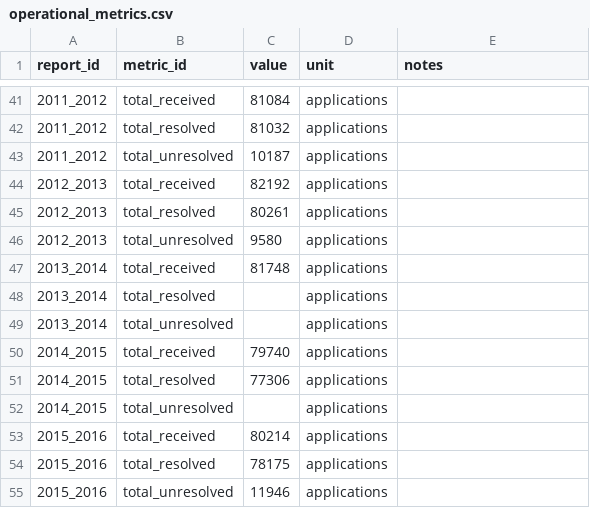
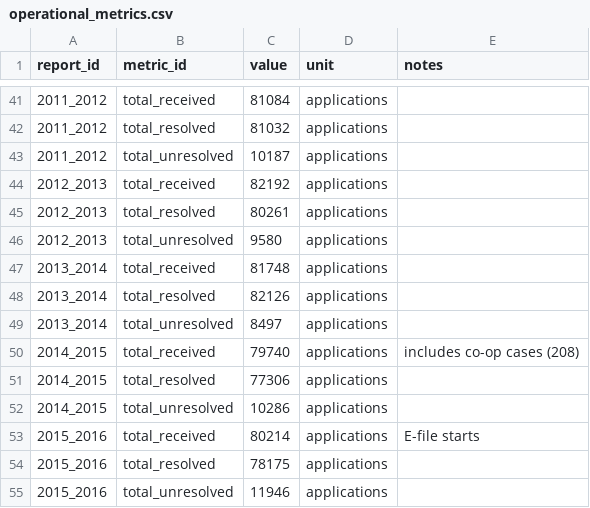
Before and after one commit to JMak22/LTB-project, a CSV file: cleaned_data/operational_metrics.csv, drawn as a sheet; only a part is shown, gaps mark what is left out.

Commit message:
Added rest of `total_resolved` and `total_unresolved` where data was available in Annual Reports.

```diff
--- a/cleaned_data/operational_metrics.csv
+++ b/cleaned_data/operational_metrics.csv
@@ -47,8 +47,8 @@ report_id,metric_id,value,unit,notes
 2013_2014,total_received,81748,applications,
-2013_2014,total_resolved,,applications,
-2013_2014,total_unresolved,,applications,
-2014_2015,total_received,79740,applications,
+2013_2014,total_resolved,82126,applications,
+2013_2014,total_unresolved,8497,applications,
+2014_2015,total_received,79740,applications,includes co-op cases (208)
 2014_2015,total_resolved,77306,applications,
-2014_2015,total_unresolved,,applications,
-2015_2016,total_received,80214,applications,
+2014_2015,total_unresolved,10286,applications,
+2015_2016,total_received,80214,applications,E-file starts
 2015_2016,total_resolved,78175,applications,
```
